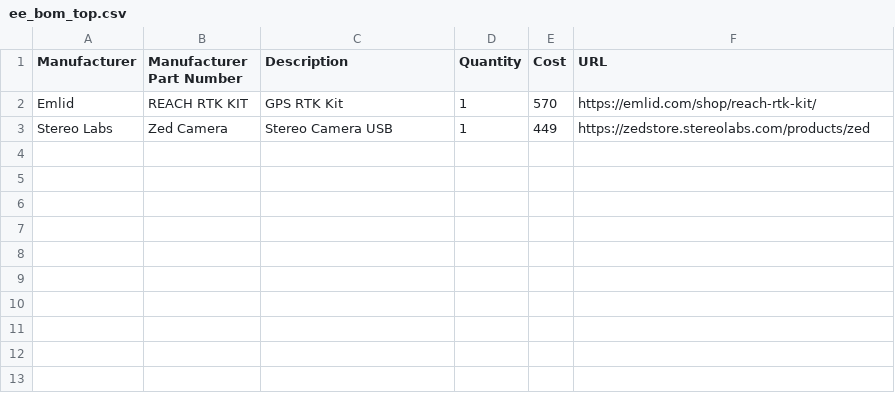
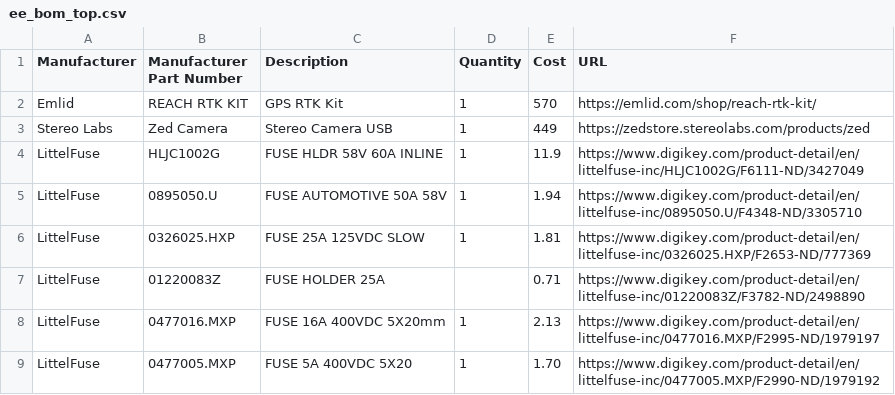
Before and after one commit to MRSD2018/GroundsBot, a CSV file: electrical/ee_bom_top.csv, drawn as a sheet; the diff names each change by its address in the sheet, - before the commit and + after, or states it on an @@ line.

Commit message:
add fuses to top bom. Add 25A fuse holder to lib

```diff
--- a/electrical/ee_bom_top.csv
+++ b/electrical/ee_bom_top.csv
+row 4: LittelFuse | HLJC1002G | FUSE HLDR 58V 60A INLINE | 1 | 11.9 | https://www.digikey.com/product-detail/en/littelfuse-inc/HLJC1002G/F6111-ND/3427049
+row 5: LittelFuse | 0895050.U | FUSE AUTOMOTIVE 50A 58V | 1 | 1.94 | https://www.digikey.com/product-detail/en/littelfuse-inc/0895050.U/F4348-ND/3305710
+row 6: LittelFuse | 0326025.HXP | FUSE 25A 125VDC SLOW | 1 | 1.81 | https://www.digikey.com/product-detail/en/littelfuse-inc/0326025.HXP/F2653-ND/777369
+row 7: LittelFuse | 01220083Z | FUSE HOLDER 25A |  | 0.71 | https://www.digikey.com/product-detail/en/littelfuse-inc/01220083Z/F3782-ND/2498890
+row 8: LittelFuse | 0477016.MXP | FUSE 16A 400VDC 5X20mm | 1 | 2.13 | https://www.digikey.com/product-detail/en/littelfuse-inc/0477016.MXP/F2995-ND/1979197
+row 9: LittelFuse | 0477005.MXP | FUSE 5A 400VDC 5X20 | 1 | 1.70 | https://www.digikey.com/product-detail/en/littelfuse-inc/0477005.MXP/F2990-ND/1979192
```
Also changed, not shown: 1 other file.
